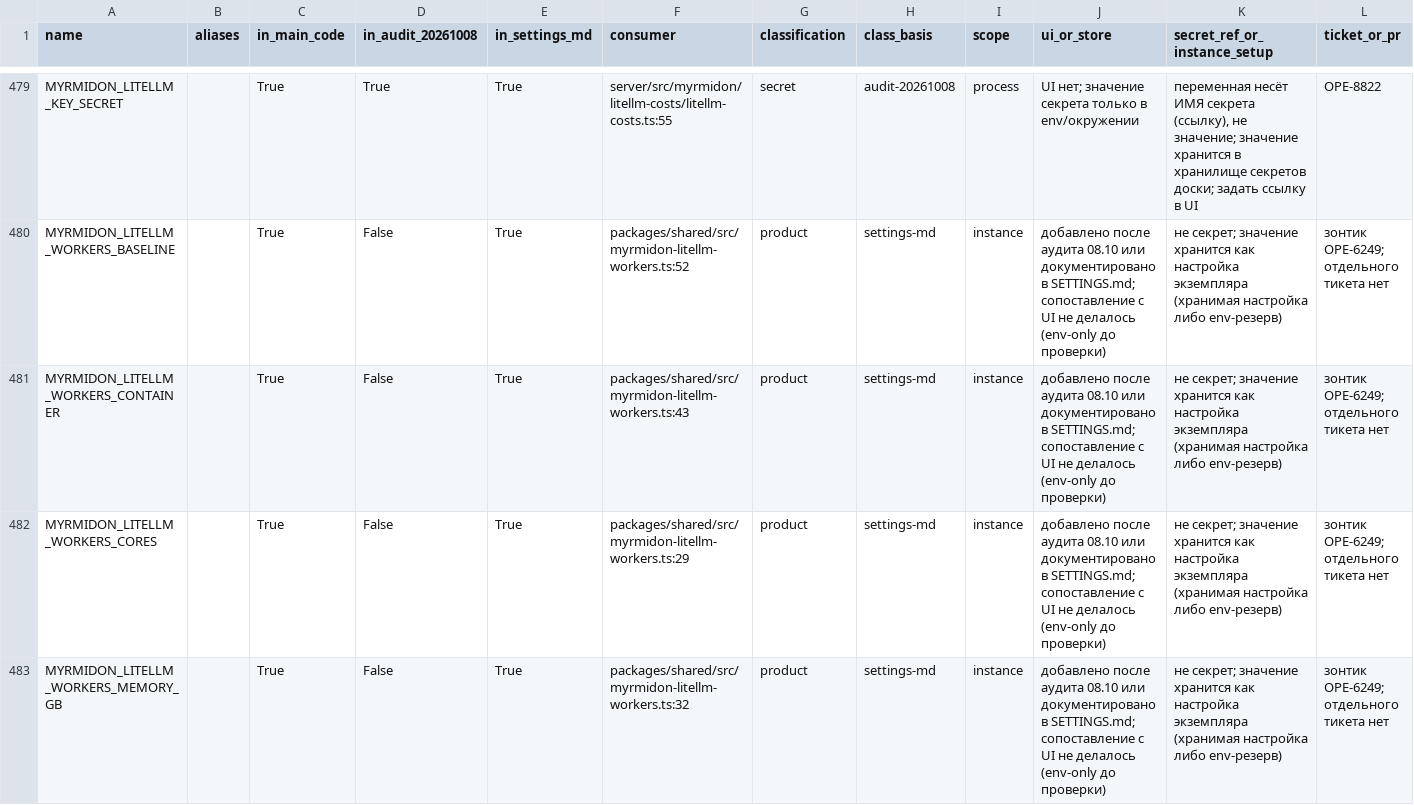
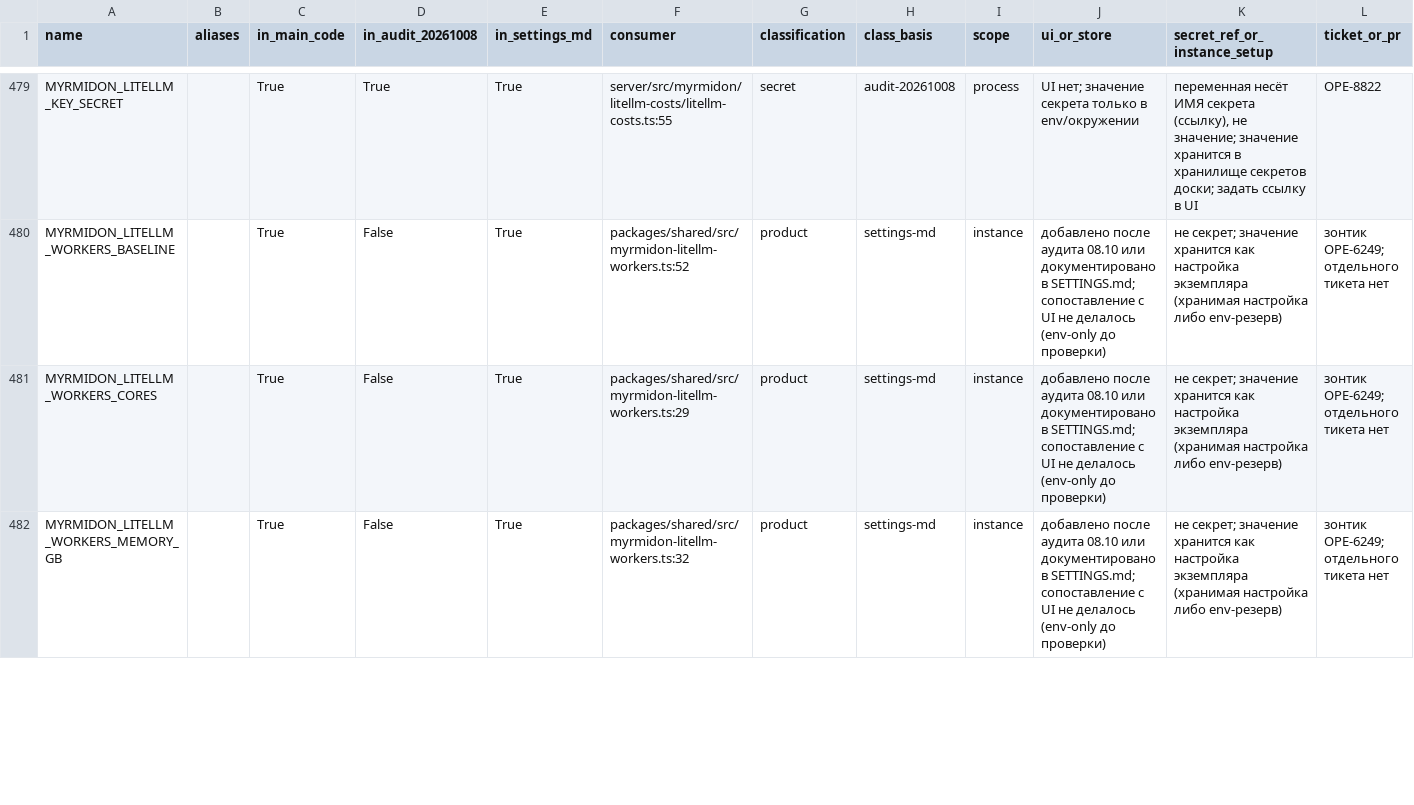
Before and after one commit to itkadr-git/myrmidon, a CSV file: docs/myrmidon/env-registry-1.6.6.csv, drawn as a sheet; only a part is shown, gaps mark what is left out; removed rows and columns are numbered as before the commit, all else as after; rows hold the shown columns only; the diff covers the shown part only; the diff names each change by its address in the sheet, - before the commit and + after, or states it on an @@ line.

Commit message:
fix(litellm-workers): planned restart apply path, real current from the launch line, working metrics read (OPE-8899)

```diff
--- a/docs/myrmidon/env-registry-1.6.6.csv
+++ b/docs/myrmidon/env-registry-1.6.6.csv
-row 481: MYRMIDON_LITELLM_WORKERS_CONTAINER |  | True | False | True | packages/shared/src/myrmidon-litellm-workers.ts:43 | product | settings-md | instance | добавлено после аудита 08.10 или документировано в SETTINGS.md; сопоставление с UI не делалось (env-only до проверки) | не секрет; значение хранится как настройка экземпляра (хранимая настройка либо env-резерв) | зонтик OPE-6249; отдельного тикета нет
```
Also changed, not shown: 1 added row and 4 edited cells elsewhere in this file, 18 other files.
